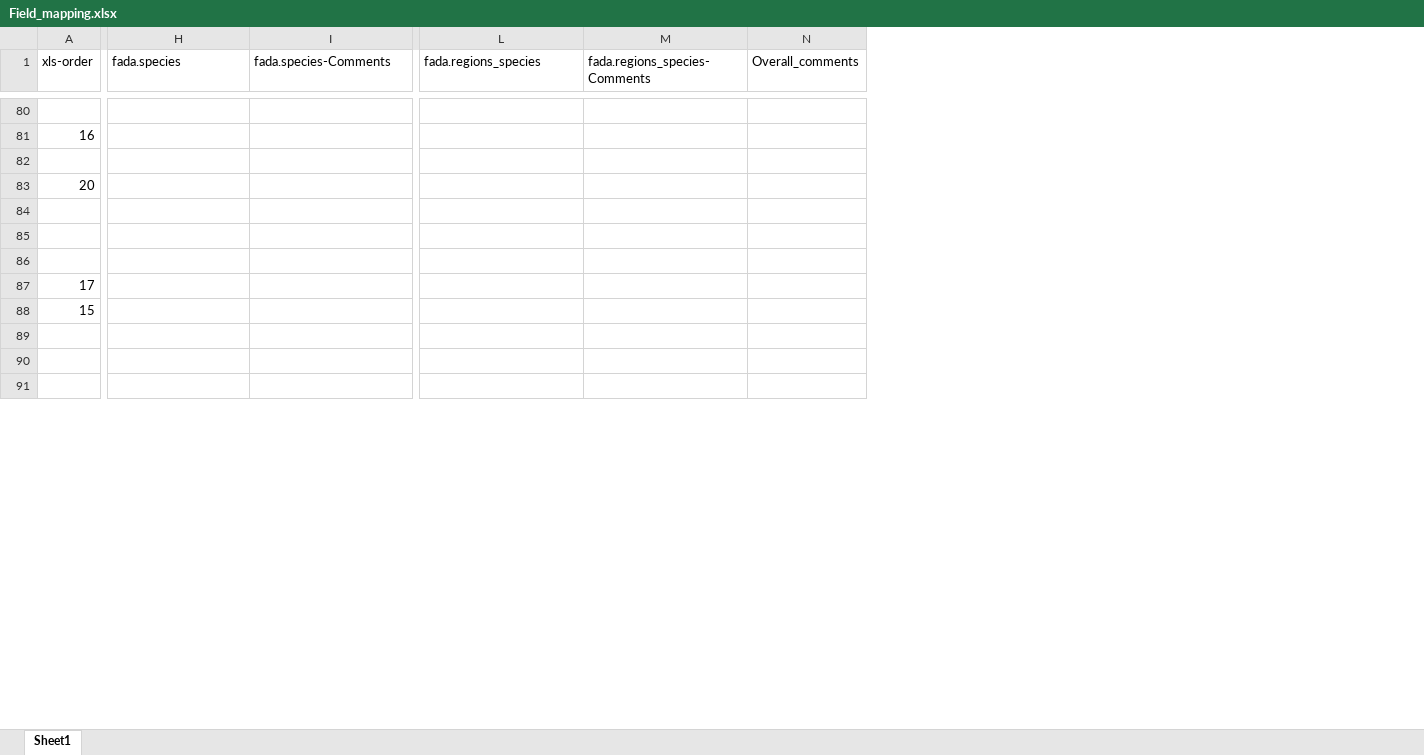
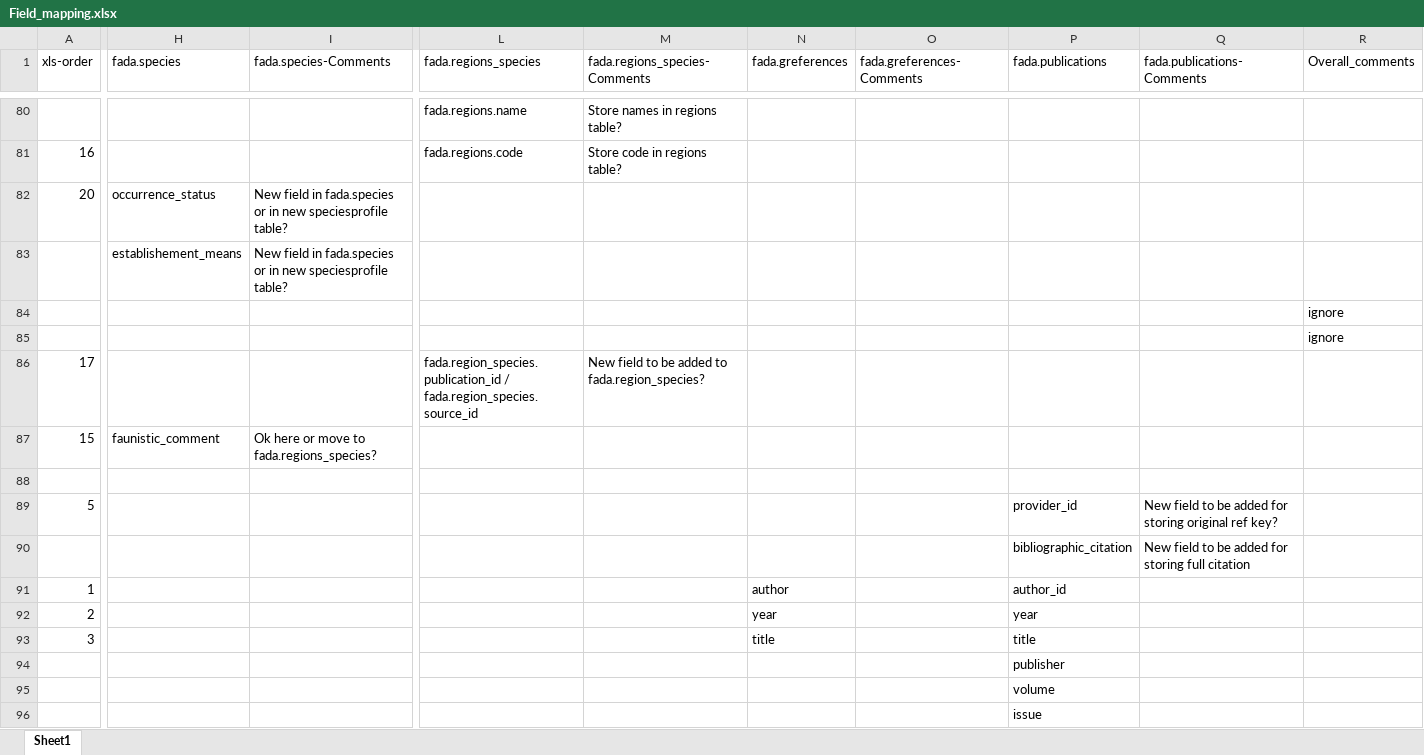
Before and after one commit to aaikedw/fada-import-specs, an Excel workbook: database-info/Field_mapping.xlsx, sheet Sheet1, drawn as a sheet; only a part is shown, gaps mark what is left out; values as stored, in another font and other column widths than the file's, no cell formats; removed rows and columns are numbered as before the commit, all else as after; rows hold the shown columns only; the diff covers the shown part only; the diff names each change by its address in the sheet, - before the commit and + after, or states it on an @@ line.

```diff
--- a/database-info/Field_mapping.xlsx (sheet Sheet1)
+++ b/database-info/Field_mapping.xlsx (sheet Sheet1)
+column N (fada.greferences), empty
+column O (fada.greferences-Comments), empty
+column P (fada.publications), rows 94-96: publisher | volume | issue
+column Q (fada.publications-Comments), empty
-L80 (fada.regions_species): (empty)
+L80 (fada.regions_species): fada.regions.name
-M80 (fada.regions_species-Comments): (empty)
+M80 (fada.regions_species-Comments): Store names in regions table?
-L81 (fada.regions_species): (empty)
+L81 (fada.regions_species): fada.regions.code
-M81 (fada.regions_species-Comments): (empty)
+M81 (fada.regions_species-Comments): Store code in regions table?
-row 82: (empty)
-H82 (fada.species): (empty)
+H82 (fada.species): occurrence_status
-I82:I83 (fada.species-Comments): (empty)
+I82:I83 (fada.species-Comments): New field in fada.species or in new speciesprofile table?
-H83 (fada.species): (empty)
+H83 (fada.species): establishement_means
-R84:R85 (Overall_comments): (empty)
+R84:R85 (Overall_comments): ignore
-L86 (fada.regions_species): (empty)
+L86 (fada.regions_species): fada.region_species.publication_id / fada.region_species.source_id
-M86 (fada.regions_species-Comments): (empty)
+M86 (fada.regions_species-Comments): New field to be added to fada.region_species?
-H87 (fada.species): (empty)
+H87 (fada.species): faunistic_comment
-I87 (fada.species-Comments): (empty)
+I87 (fada.species-Comments): Ok here or move to fada.regions_species?
+row 88: (empty)
+row 89: 5 |  |  |  |  |  |  | provider_id | New field to be added for storing original ref key?
+row 90:  |  |  |  |  |  |  | bibliographic_citation | New field to be added for storing full citation
@@ row 97 moved to row 91: 1 @@
@@ row 98 moved to row 92: 2 @@
@@ row 99 moved to row 93: 3 @@
```
Also changed, not shown: 6 added rows, 5 removed rows and 109 edited cells elsewhere in this sheet, cell formats, database-info/Fada-use-of-tables-and-view.xlsx, 2 other files.
